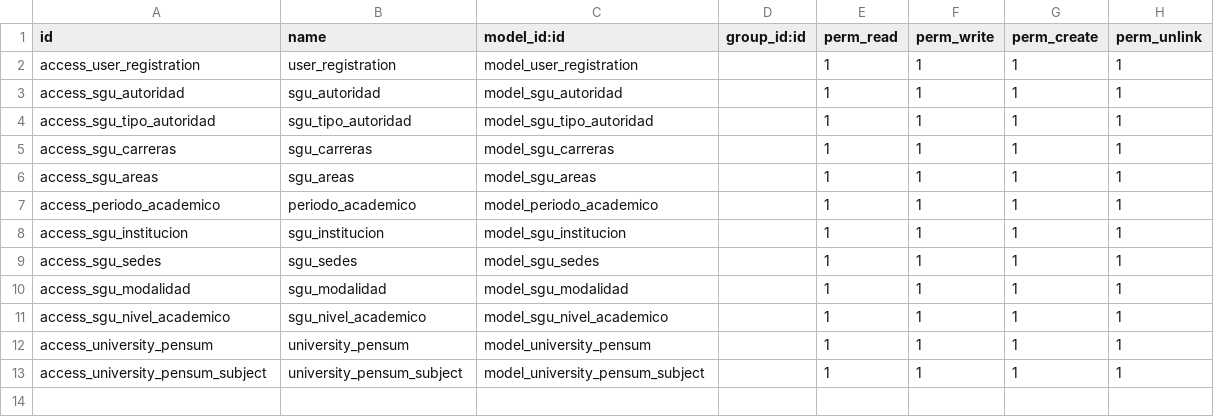
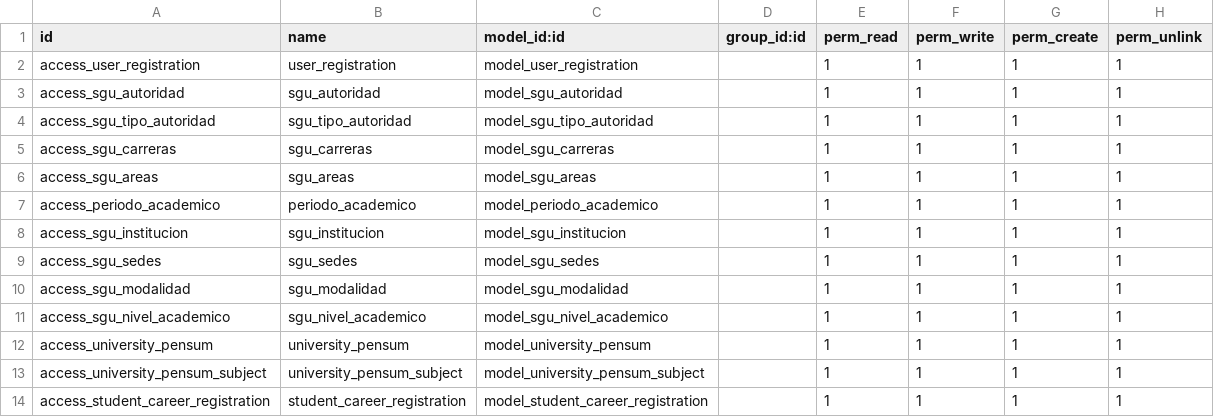
Before and after one commit to artur282/odoo-sgu, a CSV file: modules/sgu/security/ir.model.access.csv, drawn as a sheet; the diff names each change by its address in the sheet, - before the commit and + after, or states it on an @@ line.

```diff
--- a/modules/sgu/security/ir.model.access.csv
+++ b/modules/sgu/security/ir.model.access.csv
+row 14: access_student_career_registration | student_career_registration | model_student_career_registration |  | 1 | 1 | 1 | 1
```
Also changed, not shown: 56 other files.
